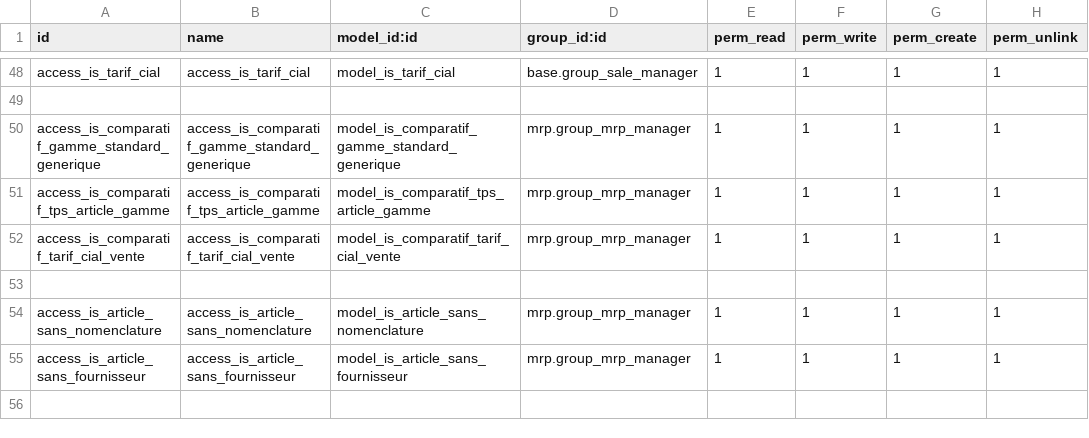
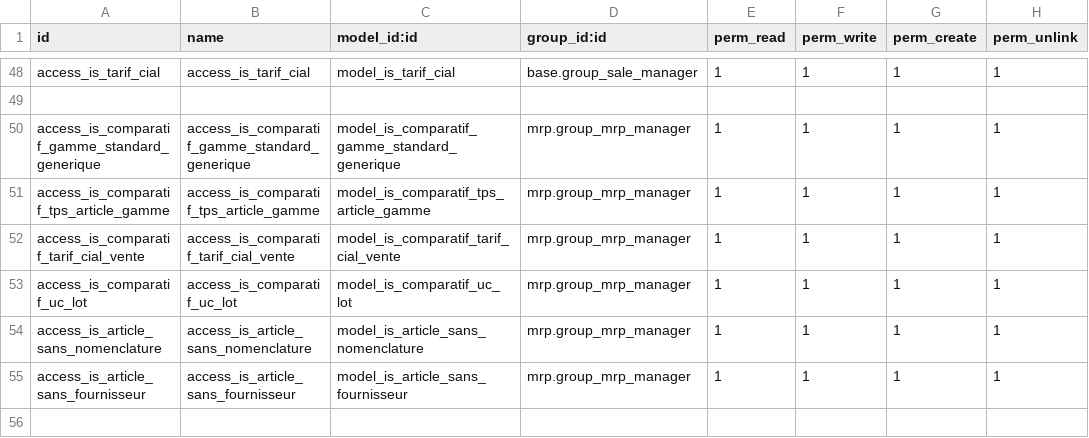
Before and after one commit to tonygalmiche/is_plastigray, a CSV file: security/ir.model.access.csv, drawn as a sheet; only a part is shown, gaps mark what is left out.

Commit message:
add analyses et comparatifs

```diff
--- a/security/ir.model.access.csv
+++ b/security/ir.model.access.csv
@@ -52,3 +52,3 @@ access_is_comparatif_tps_article_gamme,access_is_comparatif_tps_article_gamme,mo
 access_is_comparatif_tarif_cial_vente,access_is_comparatif_tarif_cial_vente,model_is_comparatif_tarif_cial_vente,mrp.group_mrp_manager,1,1,1,1
-
+access_is_comparatif_uc_lot,access_is_comparatif_uc_lot,model_is_comparatif_uc_lot,mrp.group_mrp_manager,1,1,1,1
 access_is_article_sans_nomenclature,access_is_article_sans_nomenclature,model_is_article_sans_nomenclature,mrp.group_mrp_manager,1,1,1,1
```
Also changed, not shown: 9 other files.
